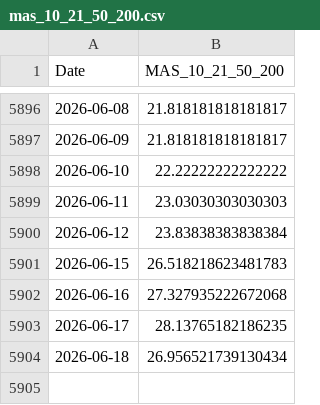
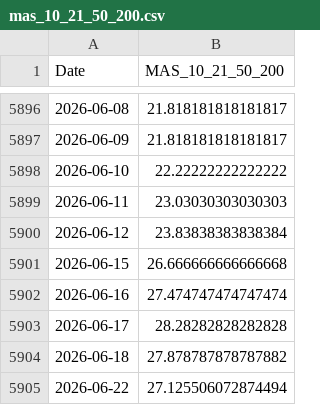
Before and after one commit to aljalajelab/market-dashboard, a CSV file: data/mas_10_21_50_200.csv, drawn as a sheet; only a part is shown, gaps mark what is left out.

```diff
--- a/data/mas_10_21_50_200.csv
+++ b/data/mas_10_21_50_200.csv
@@ -5900,5 +5900,6 @@ Date,MAS_10_21_50_200
 2026-06-12,23.83838383838384
-2026-06-15,26.518218623481783
-2026-06-16,27.327935222672068
-2026-06-17,28.13765182186235
-2026-06-18,26.956521739130434
+2026-06-15,26.666666666666668
+2026-06-16,27.474747474747474
+2026-06-17,28.28282828282828
+2026-06-18,27.878787878787882
+2026-06-22,27.125506072874494
```
Also changed, not shown: data/m50.csv, data/price_oscillator.csv, 13 other files.
